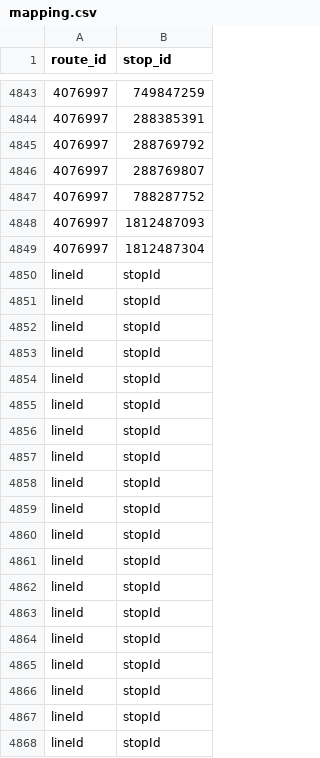
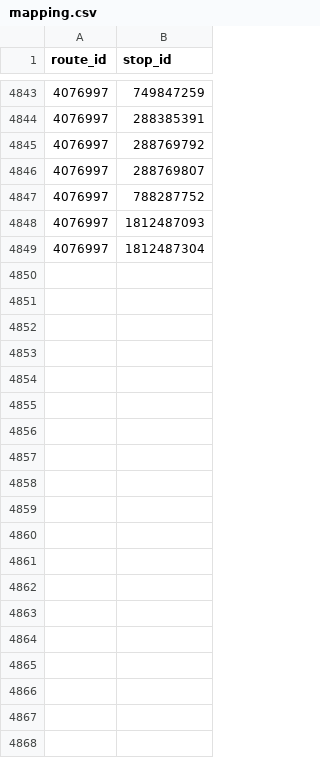
Before and after one commit to lukkib/SA, a CSV file: mapping.csv, drawn as a sheet; only a part is shown, gaps mark what is left out; the diff covers the shown part only.

```diff
--- a/mapping.csv
+++ b/mapping.csv
@@ -4849,20 +4849 @@ route_id|stop_id
 4076997|1812487304
-lineId|stopId
-lineId|stopId
-lineId|stopId
-lineId|stopId
-lineId|stopId
-lineId|stopId
-lineId|stopId
-lineId|stopId
-lineId|stopId
-lineId|stopId
-lineId|stopId
-lineId|stopId
-lineId|stopId
-lineId|stopId
-lineId|stopId
-lineId|stopId
-lineId|stopId
-lineId|stopId
-lineId|stopId
```
Also changed, not shown: 58 removed rows elsewhere in this file.
